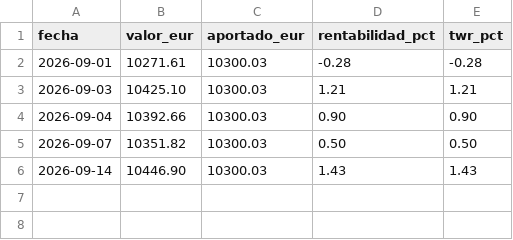
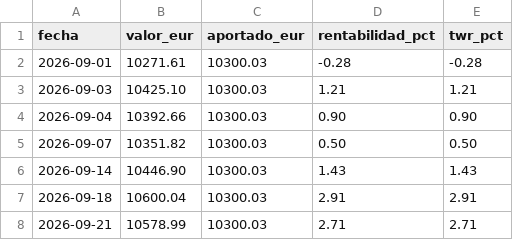
Before and after one commit to meridianscreenerdotcom/meridian-cartera-publica, a CSV file: VALORACIONES.csv, drawn as a sheet; the diff names each change by its address in the sheet, - before the commit and + after, or states it on an @@ line.

Commit message:
Actualización 2026-09-21 13:05 UTC — 20 movimientos — valor 10578.99 € — hash 0963b9b0898c

```diff
--- a/VALORACIONES.csv
+++ b/VALORACIONES.csv
+row 7: 2026-09-18 | 10600.04 | 10300.03 | 2.91 | 2.91
+row 8: 2026-09-21 | 10578.99 | 10300.03 | 2.71 | 2.71
```
Also changed, not shown: 2 other files.
